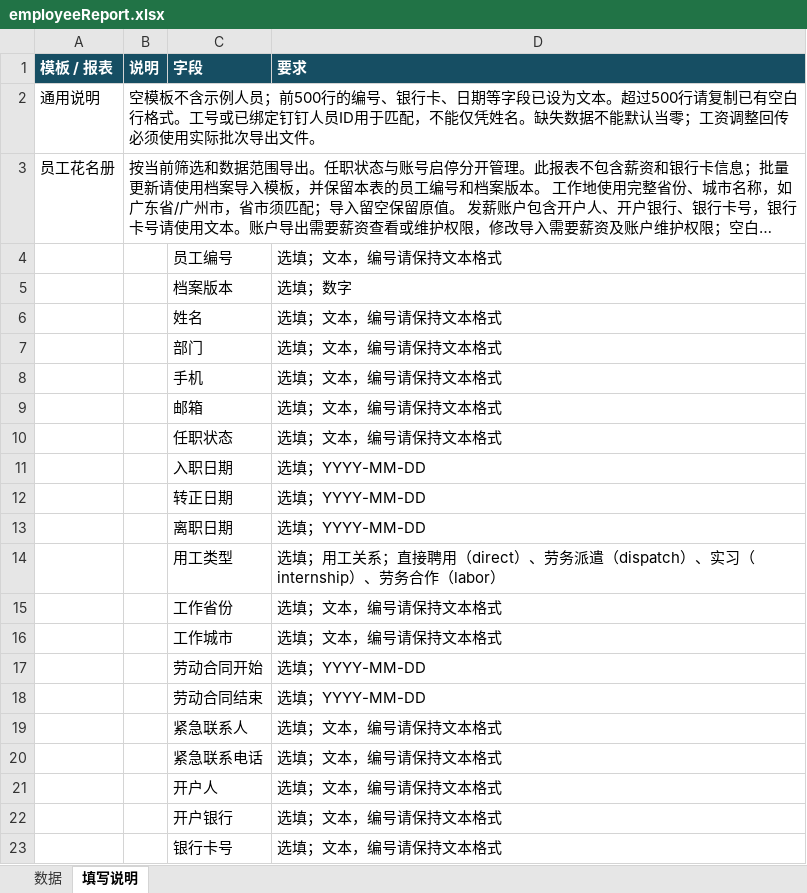
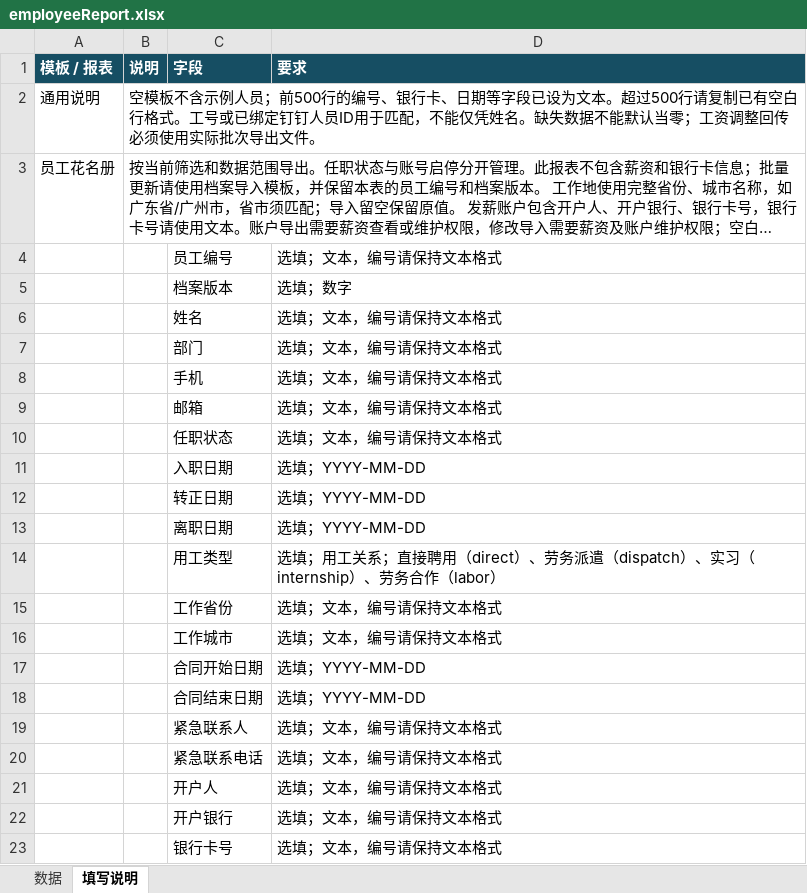
Before and after one commit to fandyopen/umm-oa, an Excel workbook: back/src/main/resources/templates/hr/employeeReport.xlsx, sheet 填写说明, drawn as a sheet; long unchanged cells end in …; values as stored, in another font and other column widths than the file's, no borders; the diff names each change by its address in the sheet, - before the commit and + after, or states it on an @@ line.

```diff
--- a/back/src/main/resources/templates/hr/employeeReport.xlsx (sheet 填写说明)
+++ b/back/src/main/resources/templates/hr/employeeReport.xlsx (sheet 填写说明)
-C17 (字段): 劳动合同开始
+C17 (字段): 合同开始日期
-C18 (字段): 劳动合同结束
+C18 (字段): 合同结束日期
```
Also changed, not shown: sheet 数据, back/src/main/resources/templates/hr/all.xlsx, back/src/main/resources/templates/hr/employee.xlsx, 13 other files.
